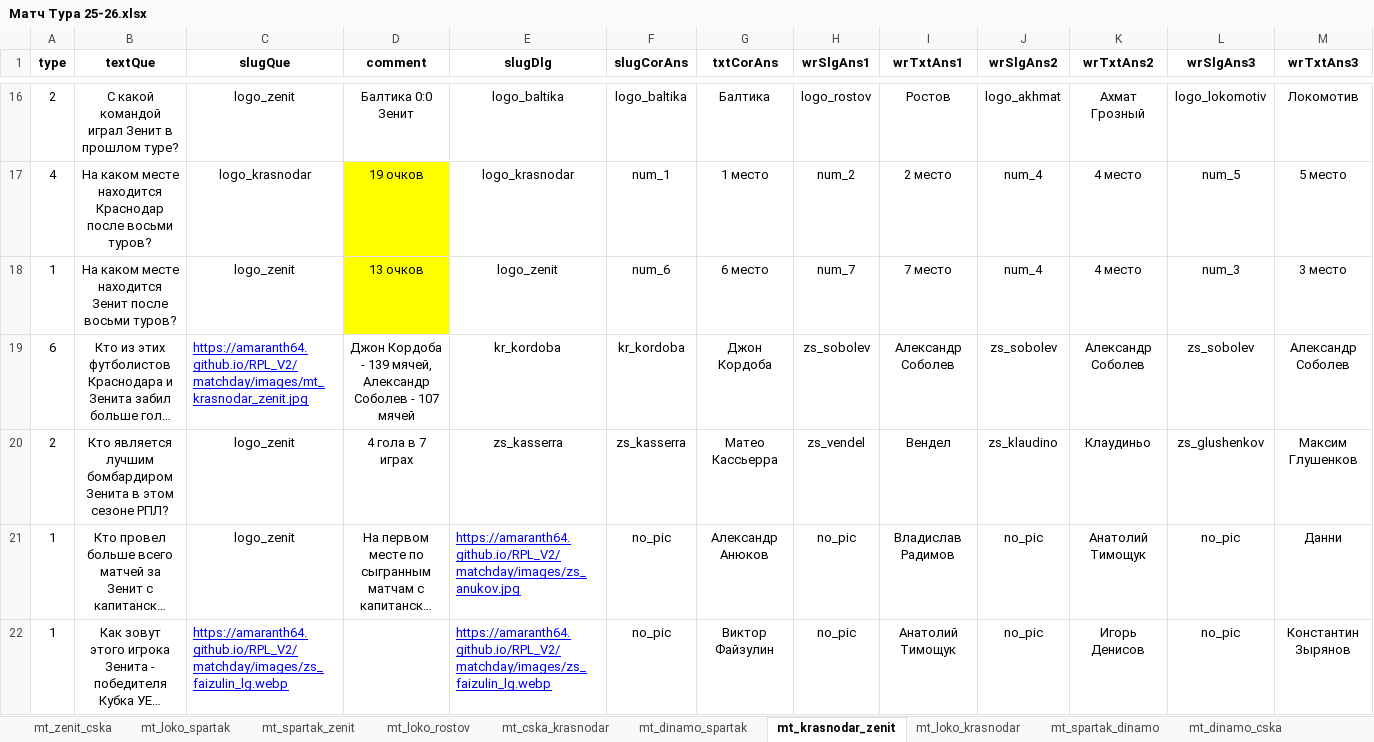
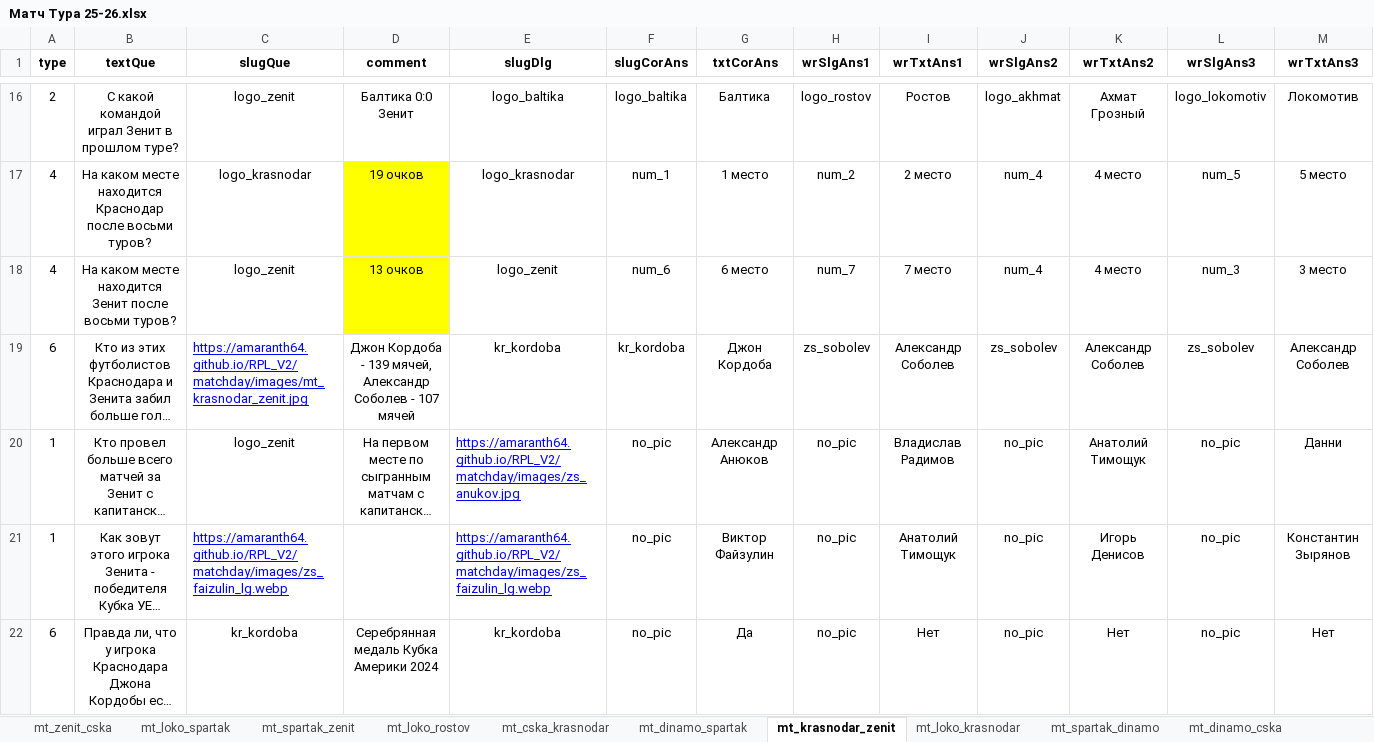
Before and after one commit to amaranth64/amaranth64.github.io, an Excel workbook: RPL_V2/xlsx/Матч Тура 25-26.xlsx, sheet mt_krasnodar_zenit, drawn as a sheet; only a part is shown, gaps mark what is left out; the shorter side is filled out with more unchanged rows; long unchanged cells end in …; values as stored, in another font and other column widths than the file's, no borders; rows hold the shown columns only; the diff covers the shown part only; the diff names each change by its address in the sheet, - before the commit and + after, or states it on an @@ line.

```diff
--- a/RPL_V2/xlsx/Матч Тура 25-26.xlsx (sheet mt_krasnodar_zenit)
+++ b/RPL_V2/xlsx/Матч Тура 25-26.xlsx (sheet mt_krasnodar_zenit)
-A18 (type): 1
+A18 (type): 4
-row 20: 2 | Кто является лучшим бомбардиром Зенита в этом сезоне РПЛ? | logo_zenit | 4 гола в 7 играх | zs_kasserra | zs_kasserra | Матео Кассьерра | zs_vendel | Вендел | zs_klaudino | Клаудиньо | zs_glushenkov | Максим Глушенков
```
Also changed, not shown: 1 removed row and 2 edited cells elsewhere in this sheet, 2 other files.
